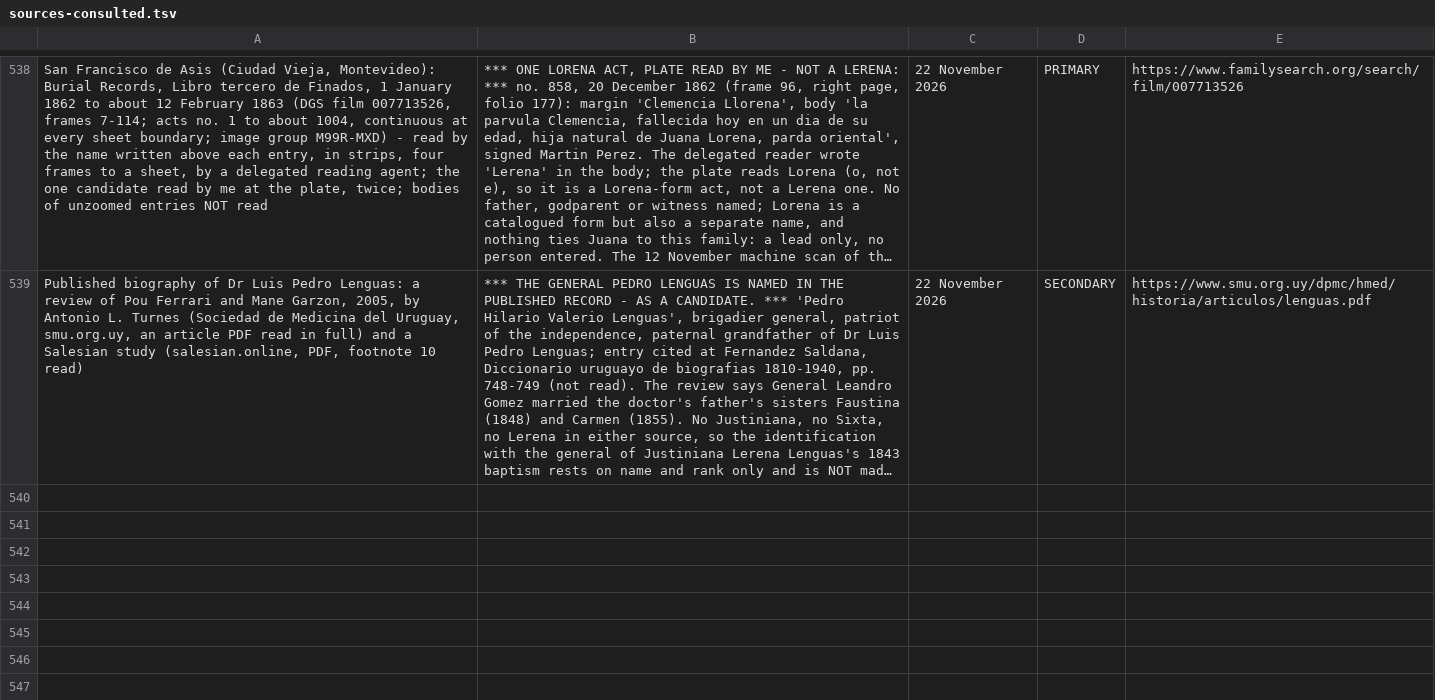
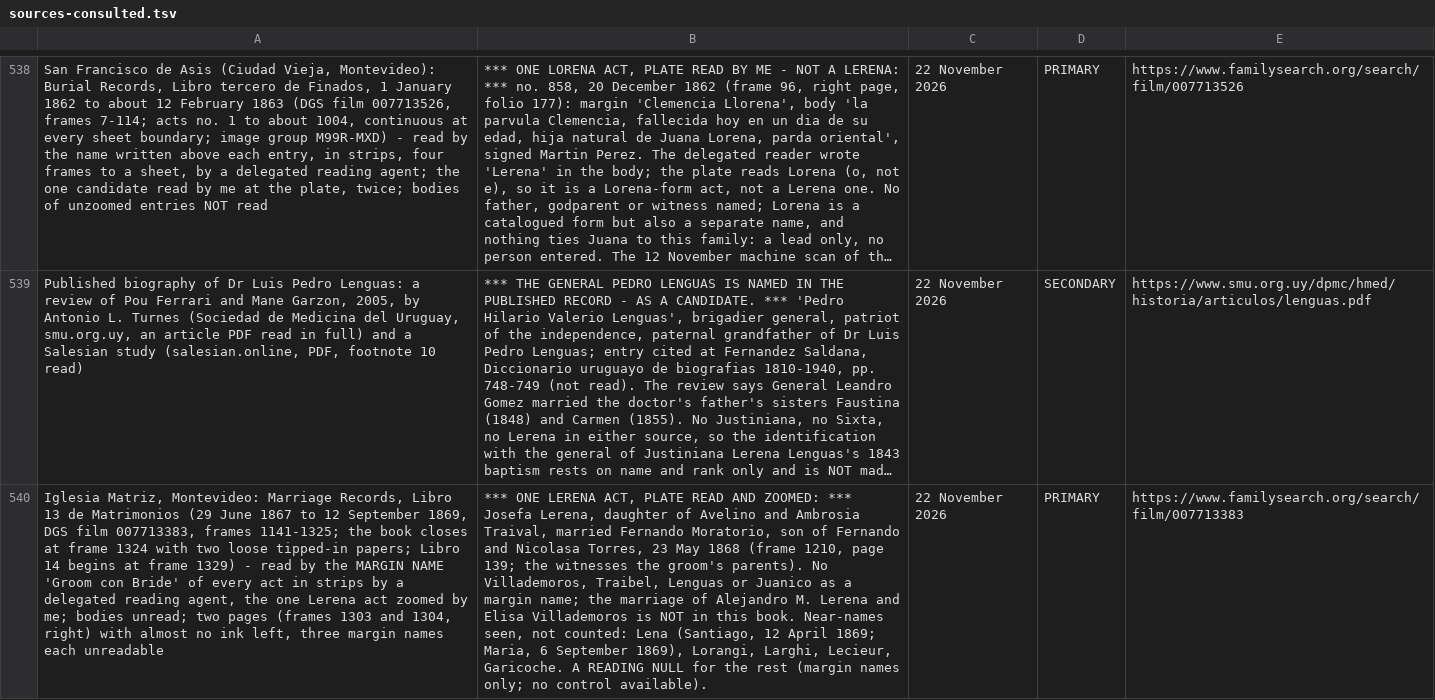
Before and after one commit to daviddef/TheLerena, a TSV file: data/sources-consulted.tsv, drawn as a sheet; only a part is shown, gaps mark what is left out; long unchanged cells end in …; the diff names each change by its address in the sheet, - before the commit and + after, or states it on an @@ line.

```diff
--- a/data/sources-consulted.tsv
+++ b/data/sources-consulted.tsv
+row 540: Iglesia Matriz, Montevideo: Marriage Records, Libro 13 de Matrimonios (29 June 1867 to 12 September 1869, DGS film 007713383, frames 1141-1325; the book closes at frame 1324 with two loose tipped-in papers; Libro 14 begins at frame 1329) - read by the MARGIN NAME 'Groom con Bride' of every act in strips by a delegated reading agent, the one Lerena act zoomed by me; bodies unread; two pages (frames 1303 and 1304, right) with almost no ink left, three margin names each unreadable | *** ONE LERENA ACT, PLATE READ AND ZOOMED: *** Josefa Lerena, daughter of Avelino and Ambrosia Traival, married Fernando Moratorio, son of Fernando and Nicolasa Torres, 23 May 1868 (frame 1210, page 139; the witnesses the groom's parents). No Villademoros, Traibel, Lenguas or Juanico as a margin name; the marriage of Alejandro M. Lerena and Elisa Villademoros is NOT in this book. Near-names seen, not counted: Lena (Santiago, 12 April 1869; Maria, 6 September 1869), Lorangi, Larghi, Lecieur, Garicoche. A READING NULL for the rest (margin names only; no control available). | 22 November 2026 | PRIMARY | https://www.familysearch.org/search/film/007713383
```
Also changed, not shown: data/errands.tsv, 7 other files.
